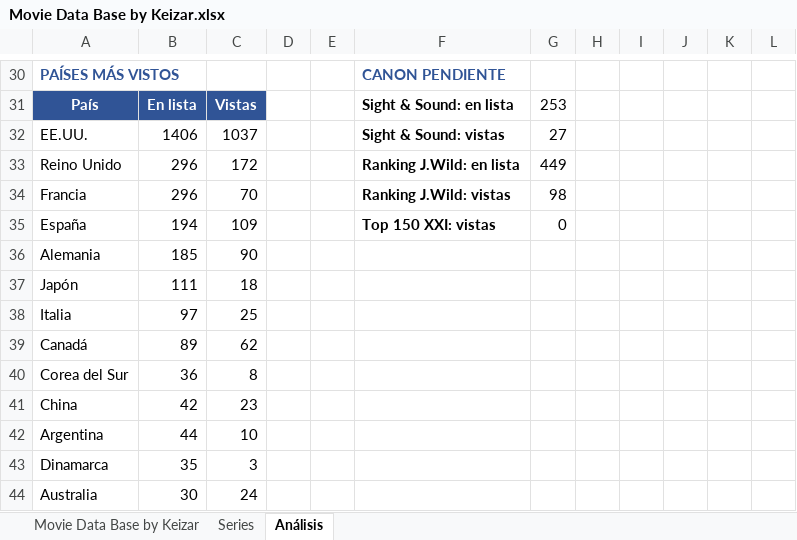
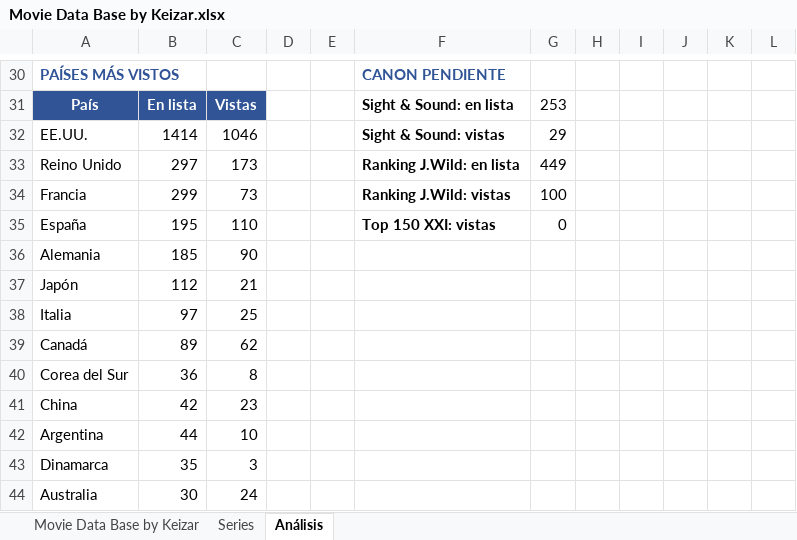
Before and after one commit to keizar10/mi-cine, an Excel workbook: Movie Data Base by Keizar.xlsx, sheet Análisis, drawn as a sheet; only a part is shown, gaps mark what is left out; values as stored, in another font and other column widths than the file's, no borders; charts and pictures not drawn; the diff covers the shown part only; the diff names each change by its address in the sheet, - before the commit and + after, or states it on an @@ line.

```diff
--- a/Movie Data Base by Keizar.xlsx (sheet Análisis)
+++ b/Movie Data Base by Keizar.xlsx (sheet Análisis)
-B32: 1406
+B32: 1414
-C32: 1037
+C32: 1046
-G32: 27
+G32: 29
-B33: 296
+B33: 297
-C33: 172
+C33: 173
-B34: 296
+B34: 299
-C34: 70
+C34: 73
-G34: 98
+G34: 100
-B35: 194
+B35: 195
-C35: 109
+C35: 110
-B37: 111
+B37: 112
-C37: 18
+C37: 21
```
Also changed, not shown: 26 edited cells elsewhere in this sheet, sheet Movie Data Base by Keizar, sheet Series, charts or pictures, 4 other files.
